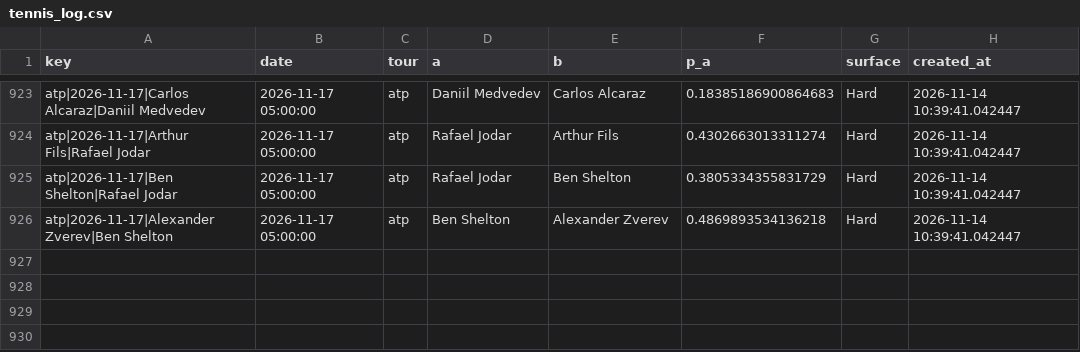
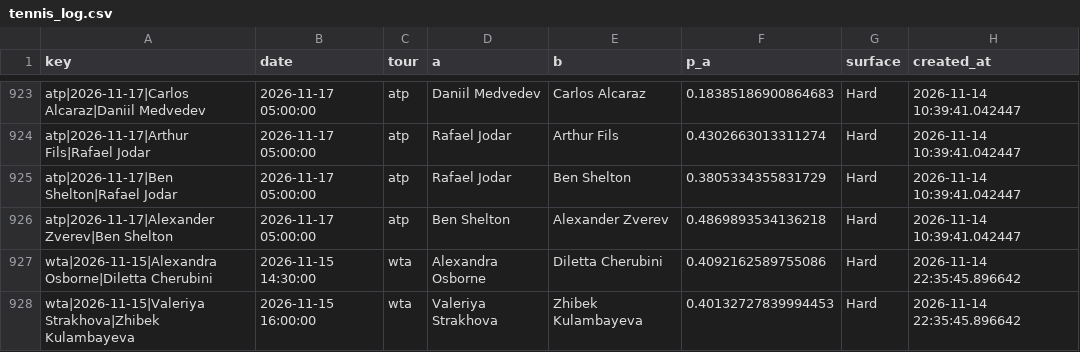
Before and after one commit to majovec/1, a CSV file: data/tennis_log.csv, drawn as a sheet; only a part is shown, gaps mark what is left out; the diff names each change by its address in the sheet, - before the commit and + after, or states it on an @@ line.

```diff
--- a/data/tennis_log.csv
+++ b/data/tennis_log.csv
+row 927: wta|2026-11-15|Alexandra Osborne|Diletta Cherubini | 2026-11-15 14:30:00 | wta | Alexandra Osborne | Diletta Cherubini | 0.4092162589755086 | Hard | 2026-11-14 22:35:45.896642
+row 928: wta|2026-11-15|Valeriya Strakhova|Zhibek Kulambayeva | 2026-11-15 16:00:00 | wta | Valeriya Strakhova | Zhibek Kulambayeva | 0.40132727839994453 | Hard | 2026-11-14 22:35:45.896642
```
Also changed, not shown: data/matches.csv, data/predictions_log.csv, 5 other files.
